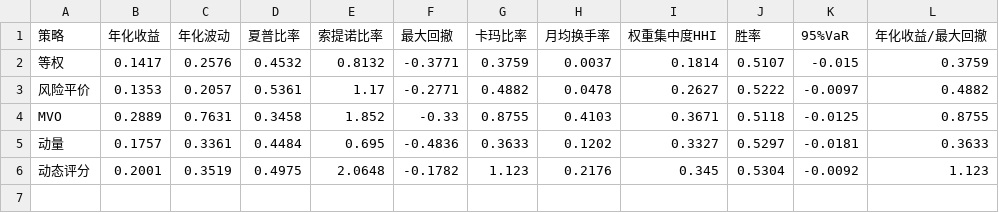
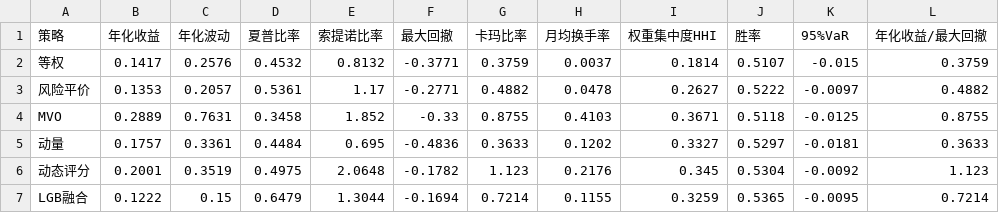
Before and after one commit to LiXiang050789/fund-allocation-platform, a CSV file: fund-platform/results/backtest/baseline_metrics.csv, drawn as a sheet.

Commit message:
A: LightGBM Walk-Forward + LGB fusion strategy (6th baseline)
New:
- calc_market_score.py: 4-dim scoring per sf docx rules
- market_score_daily.csv: daily state labels for all 2798 days
- lgb_walkforward.py: per-ETF LGB models, 21-day return prediction
- feature screening output: 182→37 columns (IC+collinearity+LGB importance)
- pred_return_lgb_daily.csv: 2798×7 daily LGB predictions

Modified:
- backtest_baselines.py: +LGB融合 (6th strategy), same engine comparison
  LGB融合: 年化12.2% 回撤-16.9% 夏普0.65 (highest Sharpe, lowest DD)

Fixes:
- zt script paths aligned to project structure
- duplicate portfolio_env.py + training script removed
- dependencies installed: lightgbm/scipy/sb3/gymnasium/cvxopt/torch/sklearn

```diff
--- a/fund-platform/results/backtest/baseline_metrics.csv
+++ b/fund-platform/results/backtest/baseline_metrics.csv
@@ -6 +6,2 @@ MVO,0.2889,0.7631,0.3458,1.852,-0.33,0.8755,0.4103,0.3671,0.5118,-0.0125,0.8755
 动态评分,0.2001,0.3519,0.4975,2.0648,-0.1782,1.123,0.2176,0.345,0.5304,-0.0092,1.123
+LGB融合,0.1222,0.15,0.6479,1.3044,-0.1694,0.7214,0.1155,0.3259,0.5365,-0.0095,0.7214
```
Also changed, not shown: 7 other files.
